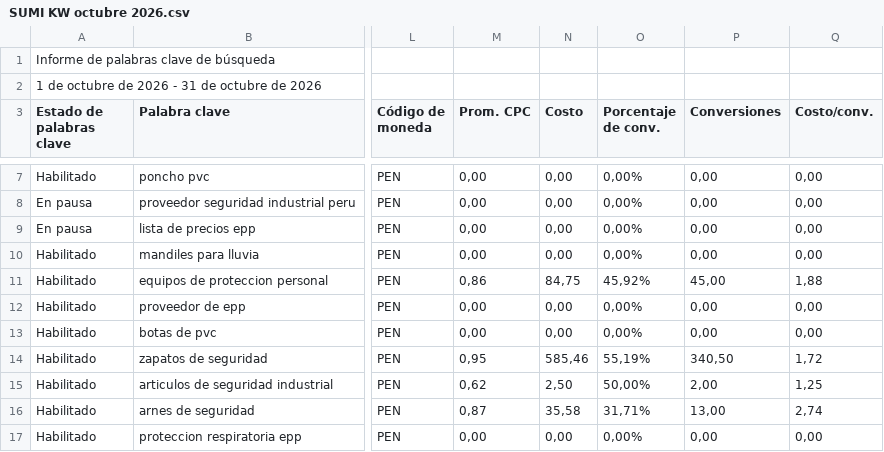
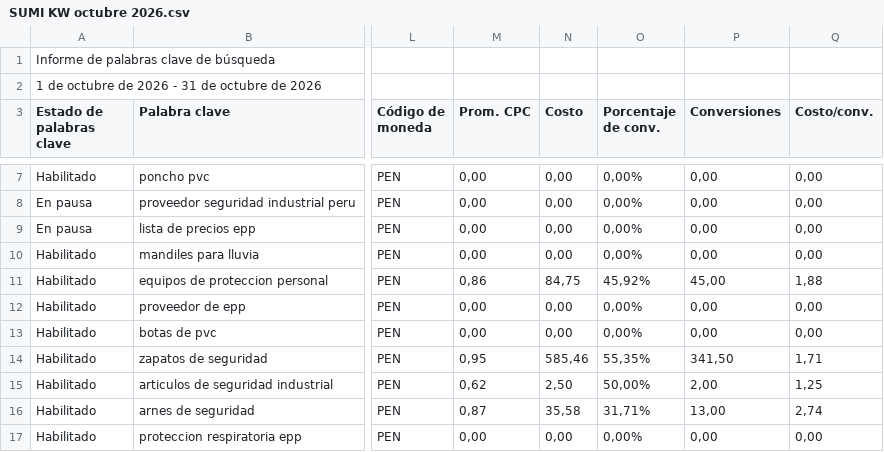
Before and after one commit to jorgeluis666/SUMI, a CSV file: data/csv-backups/keywords/SUMI KW octubre 2026.csv, drawn as a sheet; only a part is shown, gaps mark what is left out; the diff names each change by its address in the sheet, - before the commit and + after, or states it on an @@ line.

```diff
--- a/data/csv-backups/keywords/SUMI KW octubre 2026.csv
+++ b/data/csv-backups/keywords/SUMI KW octubre 2026.csv
-O14 (Porcentaje de conv.): 55,19%
+O14 (Porcentaje de conv.): 55,35%
-P14 (Conversiones): 340,50
+P14 (Conversiones): 341,50
-Q14 (Costo/conv.): 1,72
+Q14 (Costo/conv.): 1,71
```
Also changed, not shown: data/csv-backups/drive/SUMI octubre 2026.csv, 5 other files.
